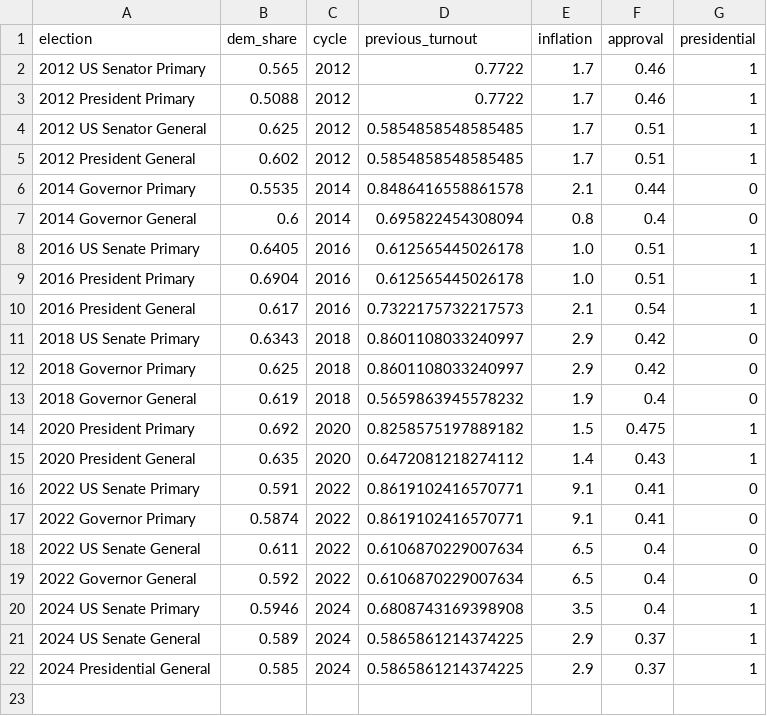
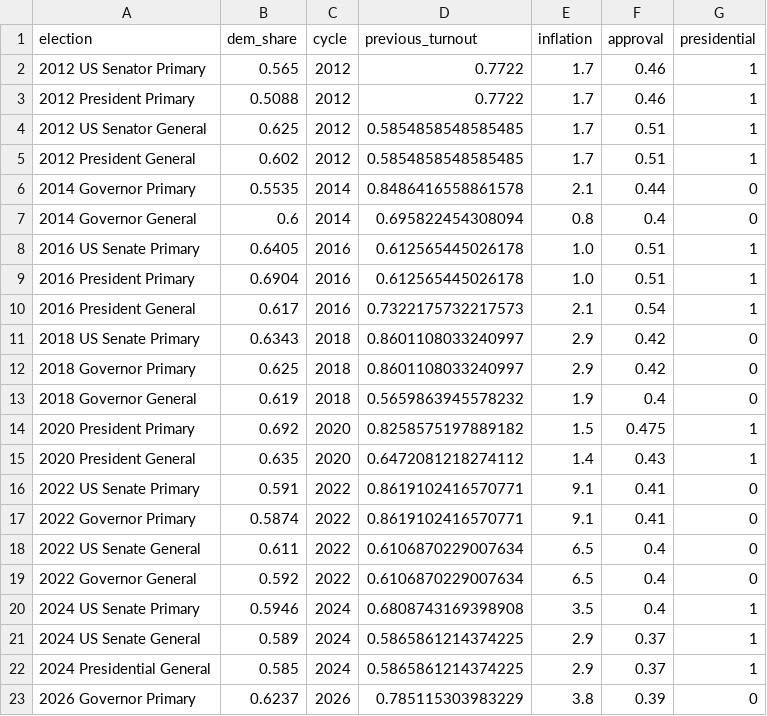
Before and after one commit to tysoda/2026-Ca-SD4-forecast-V2, a CSV file: state_environment_history.csv, drawn as a sheet.

Commit message:
Add 2026 Governor Primary data to CSV

```diff
--- a/state_environment_history.csv
+++ b/state_environment_history.csv
@@ -22 +22,2 @@ election,dem_share,cycle,previous_turnout,inflation,approval,presidential
 2024 Presidential General,0.585,2024,0.5865861214374225,2.9,0.37,1
+2026 Governor Primary,0.6237,2026,0.785115303983229,3.8,0.39,0
```
